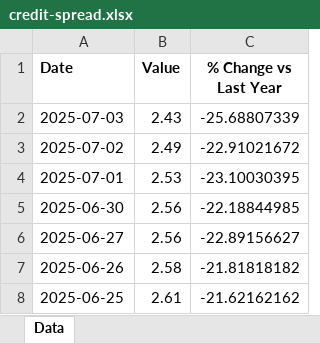
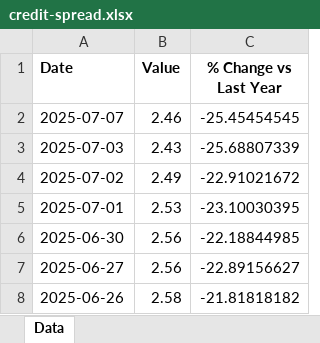
Before and after one commit to mcleancapital/realcpican, an Excel workbook: data/credit-spread.xlsx, sheet Data, drawn as a sheet; only a part is shown; the shorter side is filled out with more unchanged rows; values as stored, in another font and other column widths than the file's, no borders; the diff names each change by its address in the sheet, - before the commit and + after, or states it on an @@ line.

```diff
--- a/data/credit-spread.xlsx (sheet Data)
+++ b/data/credit-spread.xlsx (sheet Data)
+row 2: 2025-07-07 | 2.46 | -25.45454545
```
